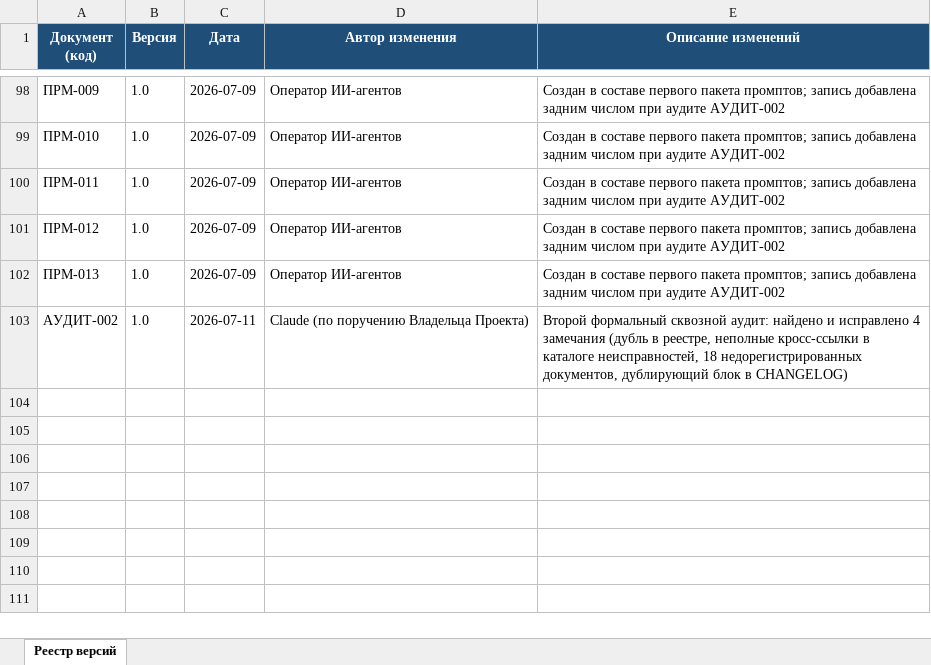
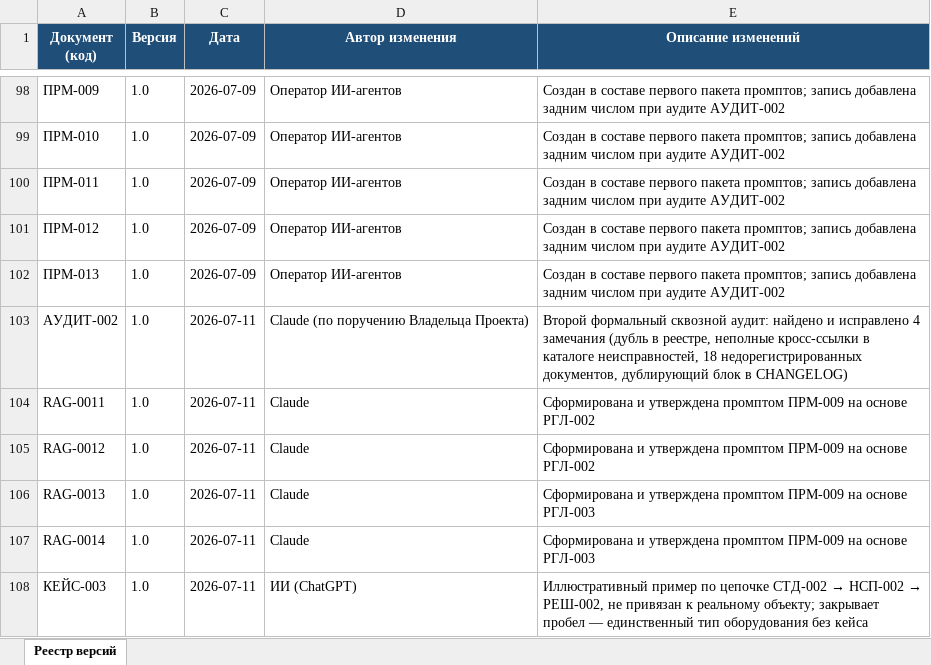
Before and after one commit to andrey52bs-dotcom/KnowledgeFactory_-_Foundation_v1.0, an Excel workbook: 00_Проект/02_Реестр/Реестр_версий.xlsx, sheet Реестр версий, drawn as a sheet; only a part is shown, gaps mark what is left out; values as stored, in another font and other column widths than the file's, no borders; charts and pictures not drawn; the diff names each change by its address in the sheet, - before the commit and + after, or states it on an @@ line.

```diff
--- a/00_Проект/02_Реестр/Реестр_версий.xlsx (sheet Реестр версий)
+++ b/00_Проект/02_Реестр/Реестр_версий.xlsx (sheet Реестр версий)
+row 104: RAG-0011 | 1.0 | 2026-07-11 | Claude | Сформирована и утверждена промптом ПРМ-009 на основе РГЛ-002
+row 105: RAG-0012 | 1.0 | 2026-07-11 | Claude | Сформирована и утверждена промптом ПРМ-009 на основе РГЛ-002
+row 106: RAG-0013 | 1.0 | 2026-07-11 | Claude | Сформирована и утверждена промптом ПРМ-009 на основе РГЛ-003
+row 107: RAG-0014 | 1.0 | 2026-07-11 | Claude | Сформирована и утверждена промптом ПРМ-009 на основе РГЛ-003
+row 108: КЕЙС-003 | 1.0 | 2026-07-11 | ИИ (ChatGPT) | Иллюстративный пример по цепочке СТД-002 → НСП-002 → РЕШ-002, не привязан к реальному объекту; закрывает пробел — единственный тип оборудования без кейса
```
Also changed, not shown: 00_Проект/02_Реестр/Реестр_документов.xlsx, 00_Проект/MANIFEST.xlsx, 8 other files.
